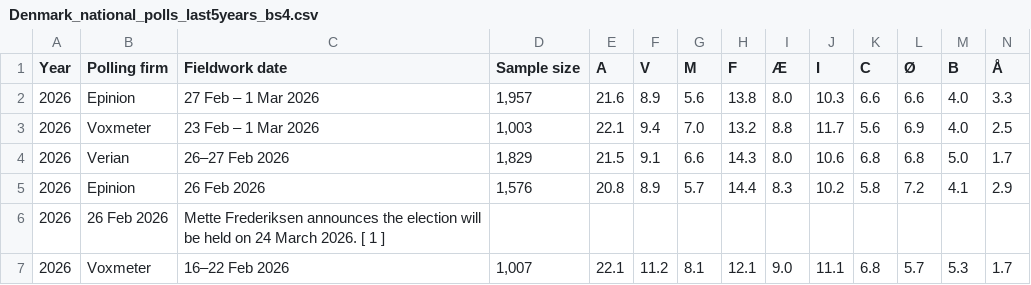
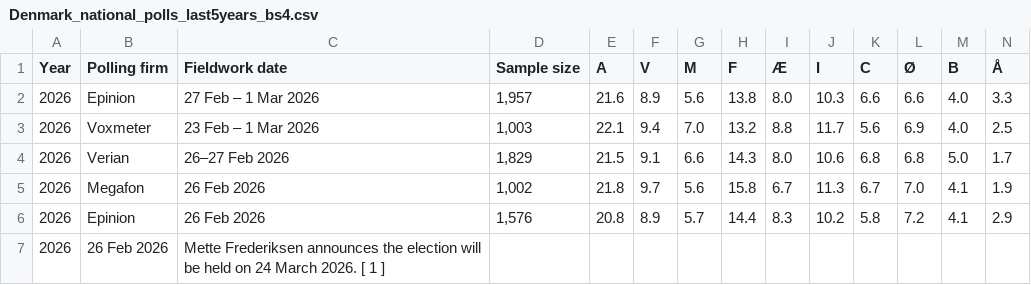
Before and after one commit to Andrevitali/PollsProject, a CSV file: Denmark_national_polls_last5years_bs4.csv, drawn as a sheet; only a part is shown; the shorter side is filled out with more unchanged rows; rows hold the shown columns only; the diff names each change by its address in the sheet, - before the commit and + after, or states it on an @@ line.

```diff
--- a/Denmark_national_polls_last5years_bs4.csv
+++ b/Denmark_national_polls_last5years_bs4.csv
+row 5: 2026 | Megafon | 26 Feb 2026 | 1,002 | 21.8 | 9.7 | 5.6 | 15.8 | 6.7 | 11.3 | 6.7 | 7.0 | 4.1 | 1.9
```
Also changed, not shown: Denmark_polls_clean.csv, Germany_national_polls_last5years_bs4.csv, 4 other files.
